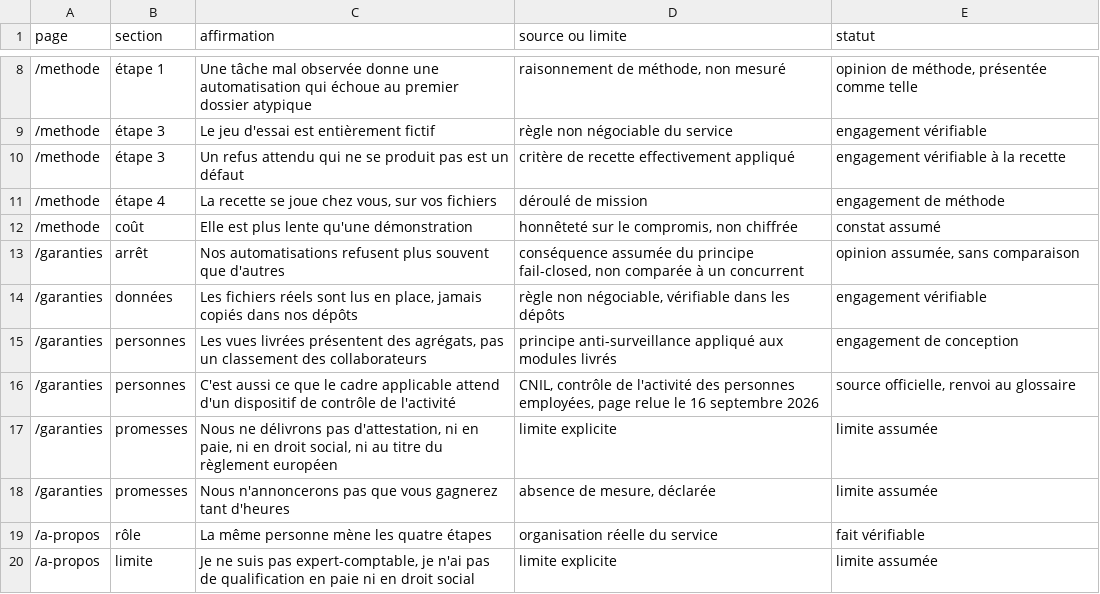
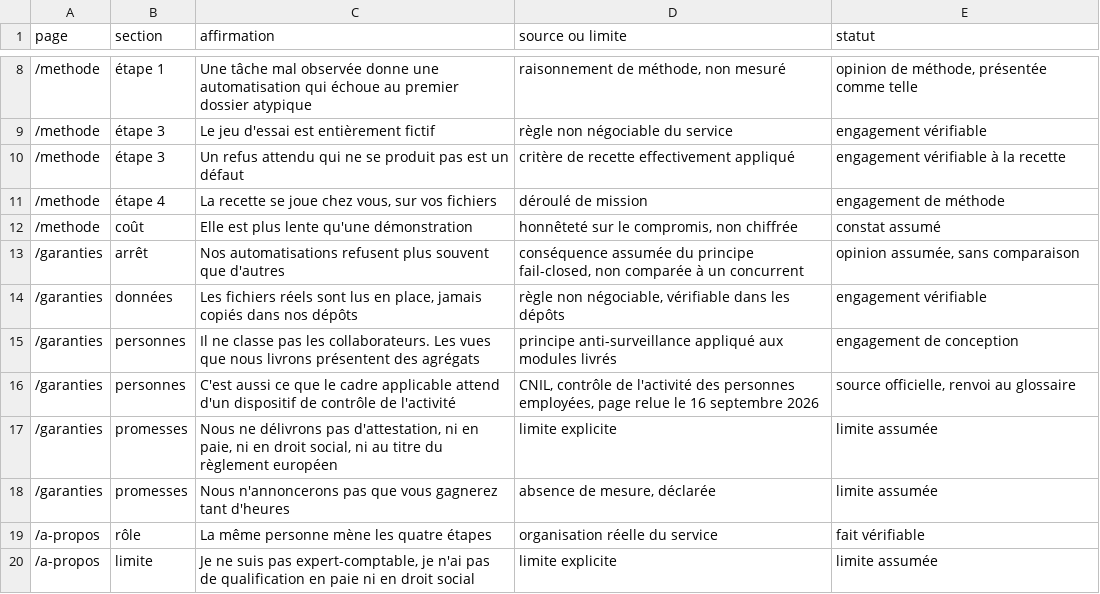
Before and after one commit to saphiron222/memlia-landing, a CSV file: docs/strategy/site-v2/copy/claims.csv, drawn as a sheet; only a part is shown, gaps mark what is left out.

```diff
--- a/docs/strategy/site-v2/copy/claims.csv
+++ b/docs/strategy/site-v2/copy/claims.csv
@@ -14,3 +14,3 @@ page;section;affirmation;source ou limite;statut
 /garanties;données;"Les fichiers réels sont lus en place, jamais copiés dans nos dépôts";règle non négociable, vérifiable dans les dépôts;engagement vérifiable
-/garanties;personnes;"Les vues livrées présentent des agrégats, pas un classement des collaborateurs";principe anti-surveillance appliqué aux modules livrés;engagement de conception
+/garanties;personnes;"Il ne classe pas les collaborateurs. Les vues que nous livrons présentent des agrégats";principe anti-surveillance appliqué aux modules livrés;engagement de conception
 /garanties;personnes;"C'est aussi ce que le cadre applicable attend d'un dispositif de contrôle de l'activité";CNIL, contrôle de l'activité des personnes employées, page relue le 16 septembre 2026;source officielle, renvoi au glossaire
```
Also changed, not shown: 45 other files.
